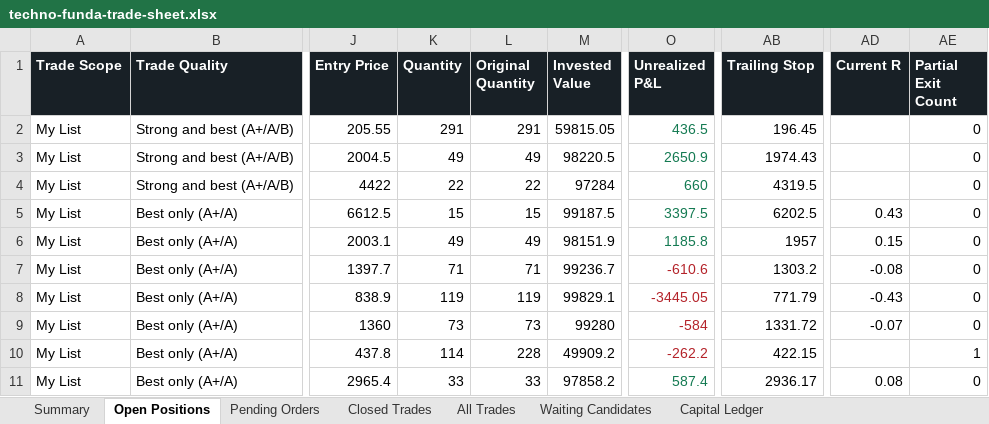
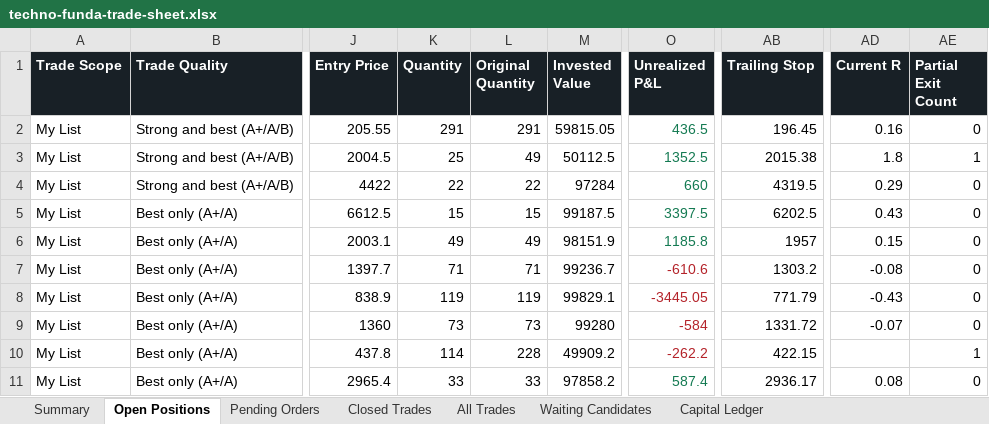
Before and after one commit to smit5927/techno-funda-screener, an Excel workbook: data/techno-funda-trade-sheet.xlsx, sheet Open Positions, drawn as a sheet; only a part is shown, gaps mark what is left out; values as stored, in another font and other column widths than the file's, no borders; the diff names each change by its address in the sheet, - before the commit and + after, or states it on an @@ line.

```diff
--- a/data/techno-funda-trade-sheet.xlsx (sheet Open Positions)
+++ b/data/techno-funda-trade-sheet.xlsx (sheet Open Positions)
-AD2 (Current R): (empty)
+AD2 (Current R): 0.16
-K3 (Quantity): 49
+K3 (Quantity): 25
-M3 (Invested Value): 98220.5
+M3 (Invested Value): 50112.5
-O3 (Unrealized P&L): 2650.9
+O3 (Unrealized P&L): 1352.5
-AB3 (Trailing Stop): 1974.43
+AB3 (Trailing Stop): 2015.38
-AD3 (Current R): (empty)
+AD3 (Current R): 1.8
-AE3 (Partial Exit Count): 0
+AE3 (Partial Exit Count): 1
-AD4 (Current R): (empty)
+AD4 (Current R): 0.29
```
Also changed, not shown: sheet Summary, sheet All Trades, sheet Waiting Candidates, 3 other files.
